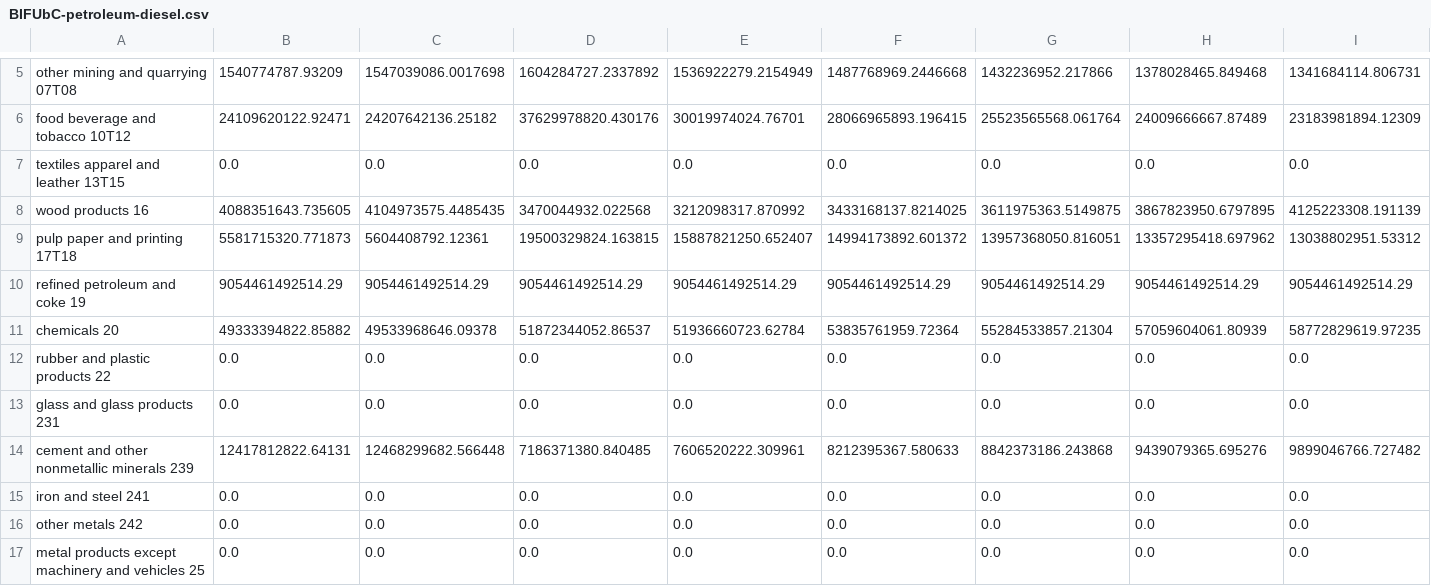
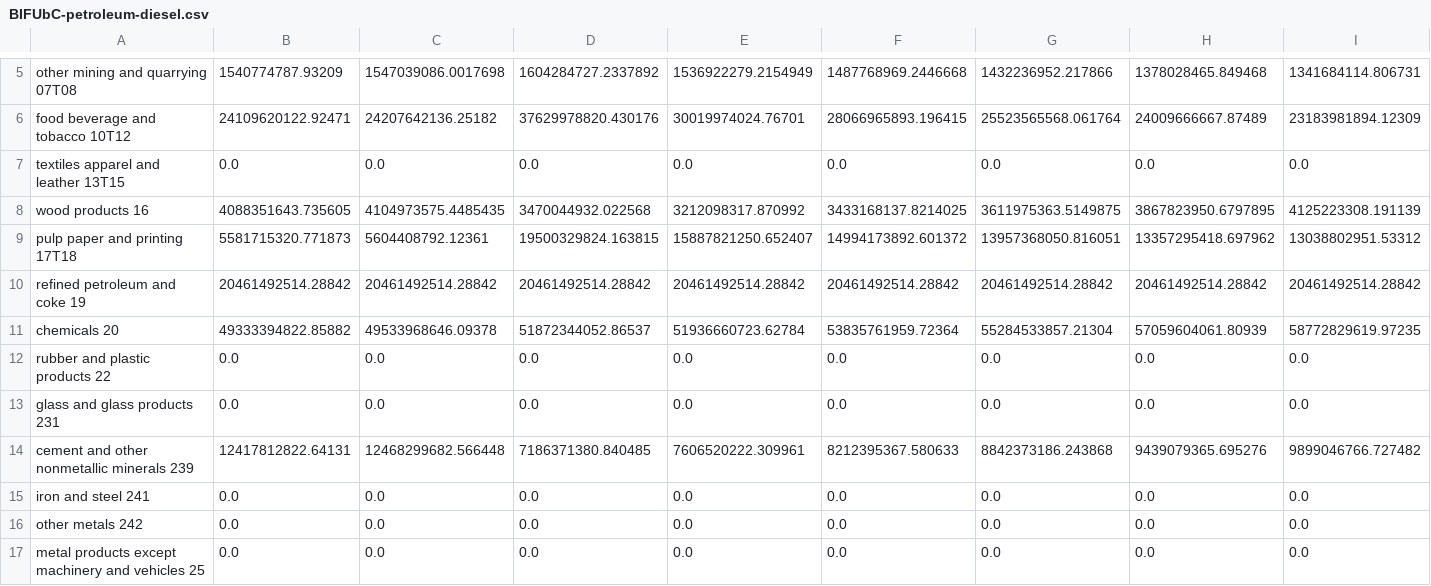
Before and after one commit to EnergyInnovation/eps-delaware, a CSV file: InputData/indst/BIFUbC/BIFUbC-petroleum-diesel.csv, drawn as a sheet; only a part is shown, gaps mark what is left out; removed rows and columns are numbered as before the commit, all else as after; rows hold the shown columns only; the diff names each change by its address in the sheet, - before the commit and + after, or states it on an @@ line.

```diff
--- a/InputData/indst/BIFUbC/BIFUbC-petroleum-diesel.csv
+++ b/InputData/indst/BIFUbC/BIFUbC-petroleum-diesel.csv
-row 10: refined petroleum and coke 19 | 9054461492514.29 | 9054461492514.29 | 9054461492514.29 | 9054461492514.29 | 9054461492514.29 | 9054461492514.29 | 9054461492514.29 | 9054461492514.29
+row 10: refined petroleum and coke 19 | 20461492514.28842 | 20461492514.28842 | 20461492514.28842 | 20461492514.28842 | 20461492514.28842 | 20461492514.28842 | 20461492514.28842 | 20461492514.28842
```
Also changed, not shown: InputData/elec/BGDPbES/BGDPbES.csv, InputData/indst/BIFUbC/BIFUbC-LPG-propane-or-butane.csv, 6 other files.
